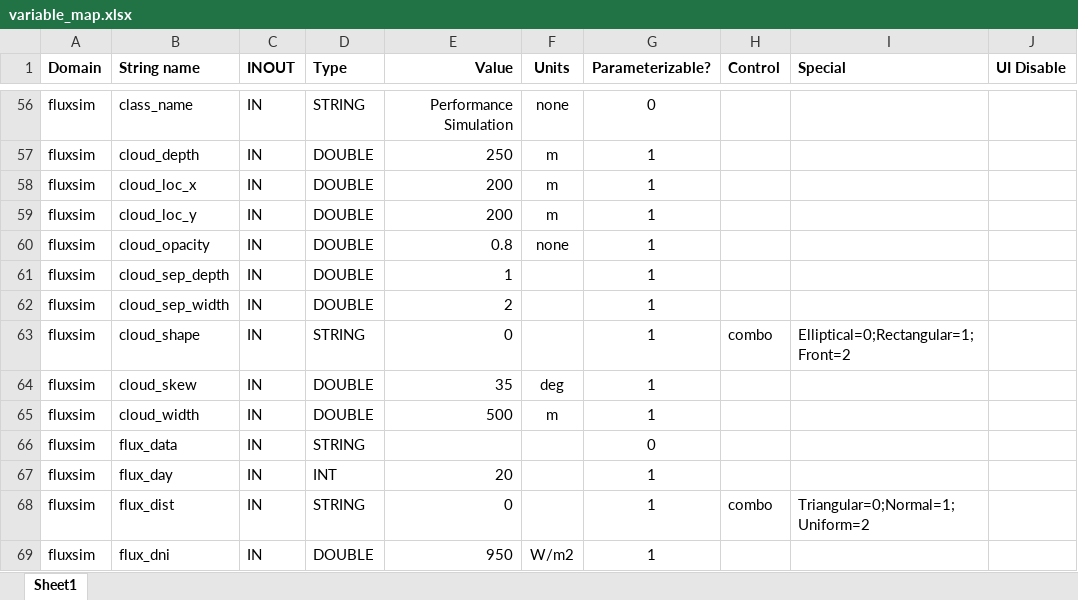
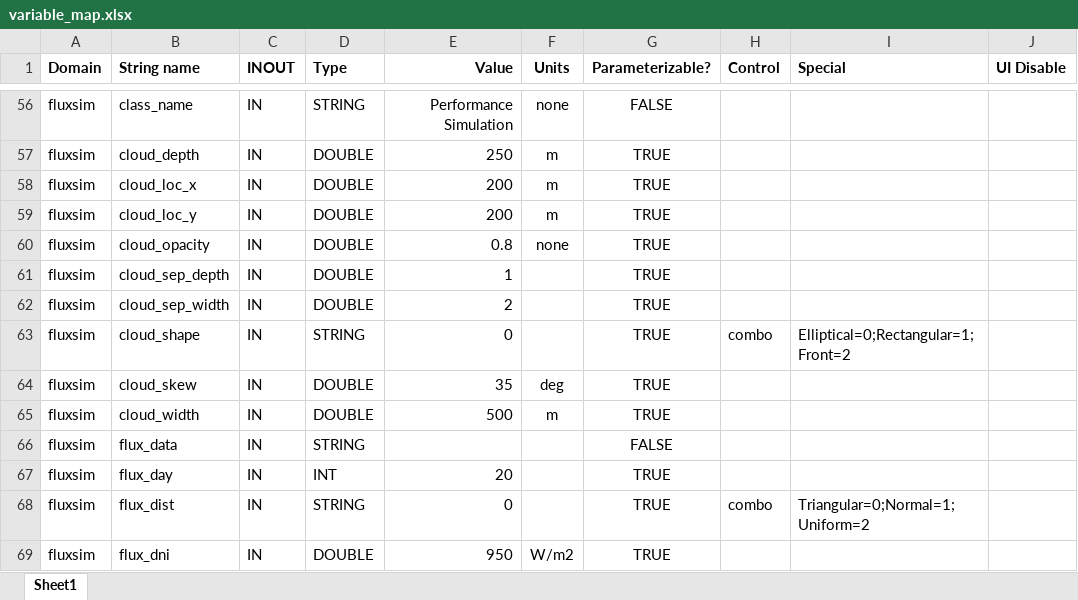
Before and after one commit to NREL/SolarPILOT, an Excel workbook: tools/variable_map.xlsx, sheet Sheet1, drawn as a sheet; only a part is shown, gaps mark what is left out; values as stored, in another font and other column widths than the file's, no borders; table styles not drawn; the diff covers the shown part only; the diff names each change by its address in the sheet, - before the commit and + after, or states it on an @@ line.

```diff
--- a/tools/variable_map.xlsx (sheet Sheet1)
+++ b/tools/variable_map.xlsx (sheet Sheet1)
-G56 (Parameterizable?): 0
+G56 (Parameterizable?): FALSE
-G57:G65 (Parameterizable?): 1
+G57:G65 (Parameterizable?): TRUE
-G66 (Parameterizable?): 0
+G66 (Parameterizable?): FALSE
-G67:G69 (Parameterizable?): 1
+G67:G69 (Parameterizable?): TRUE
```
Also changed, not shown: 338 edited cells elsewhere in this sheet, 5 other files.
